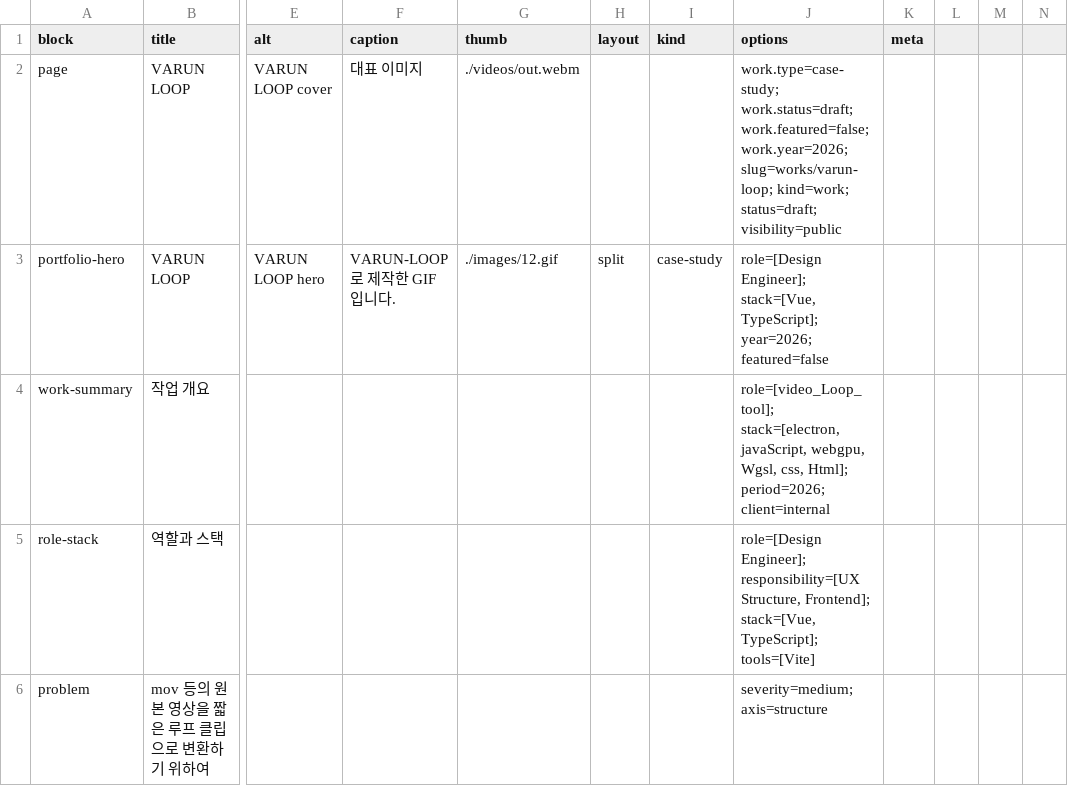
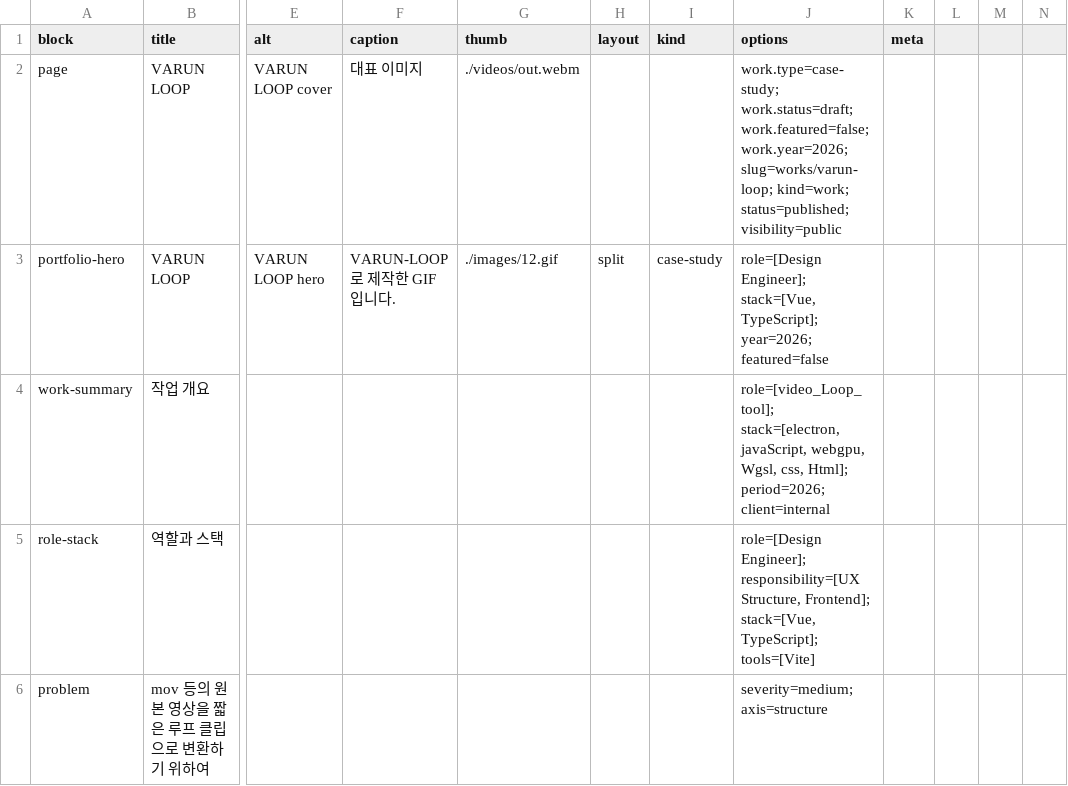
Before and after one commit to earthroon/varuntools, a CSV file: src/content/pages/works/varun-loop/page.csv, drawn as a sheet; only a part is shown, gaps mark what is left out; the diff names each change by its address in the sheet, - before the commit and + after, or states it on an @@ line.

Commit message:
content(works): publish varun loop page

```diff
--- a/src/content/pages/works/varun-loop/page.csv
+++ b/src/content/pages/works/varun-loop/page.csv
-J2 (options): …slug=works/varun-loop; kind=work; status=draft; visibility=public
+J2 (options): …slug=works/varun-loop; kind=work; status=published; visibility=public
```
Also changed, not shown: 1 other file.
